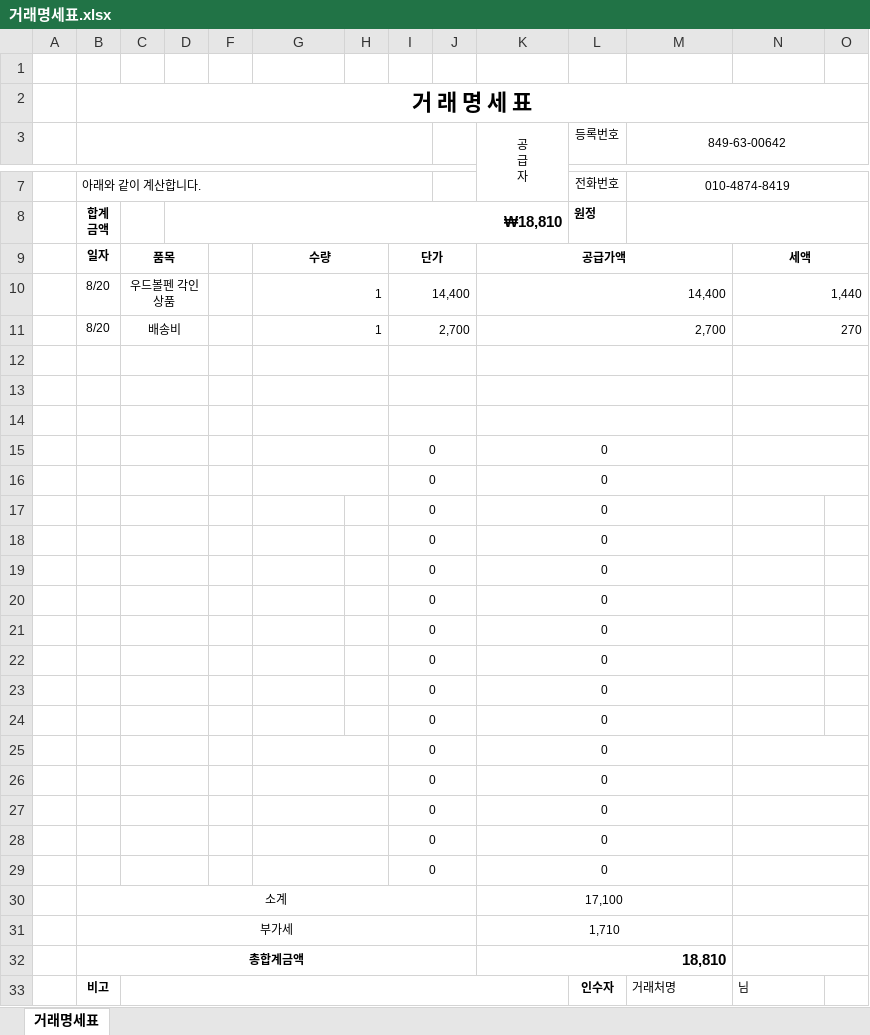
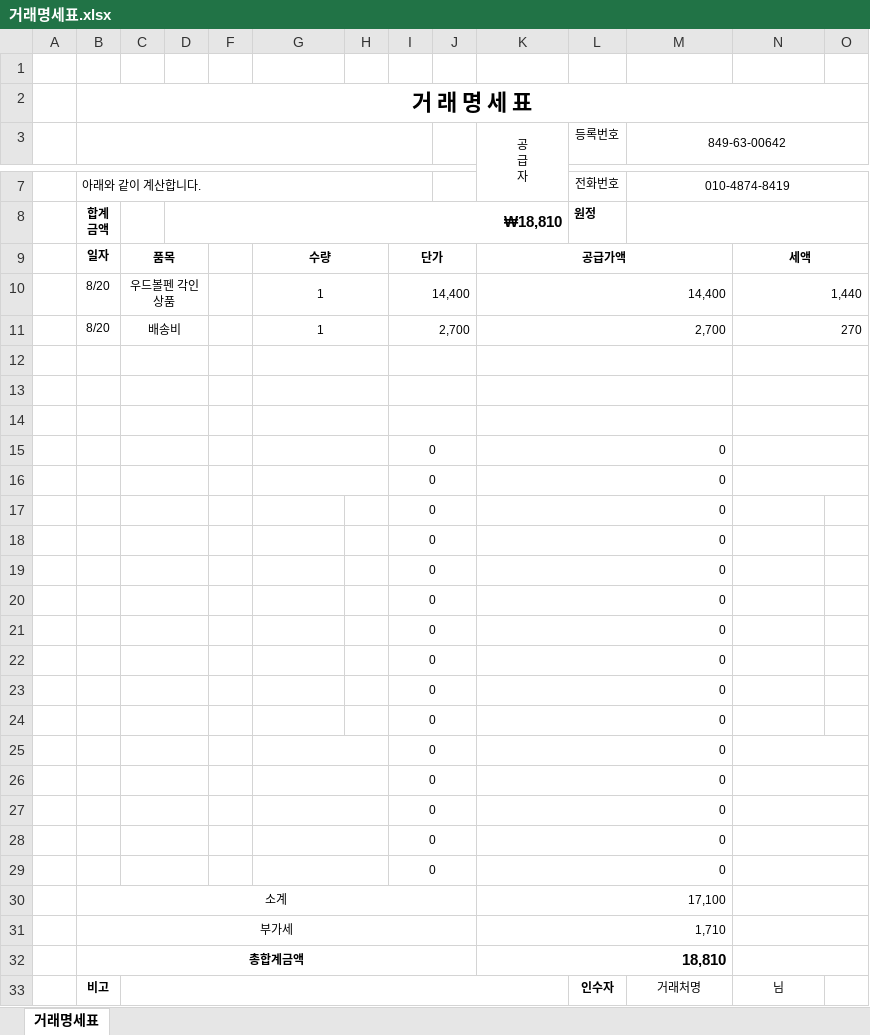
Before and after one commit to rntkdgnl932/excel_cal, an Excel workbook: ex/거래명세표.xlsx, sheet 거래명세표, drawn as a sheet; only a part is shown, gaps mark what is left out; values as stored, in another font and other column widths than the file's, no borders; charts and pictures not drawn; the diff names each change by its address in the sheet, - before the commit and + after, or states it on an @@ line.

```diff
--- a/ex/거래명세표.xlsx (sheet 거래명세표)
+++ b/ex/거래명세표.xlsx (sheet 거래명세표)
-G10:G11 alignment: right
+G10:G11 alignment: center
-K15:K31 alignment: center
+K15:K31 alignment: right
-M33:N33 alignment: left
+M33:N33 alignment: center
```
Also changed, not shown: ex/견적서.xlsx.
